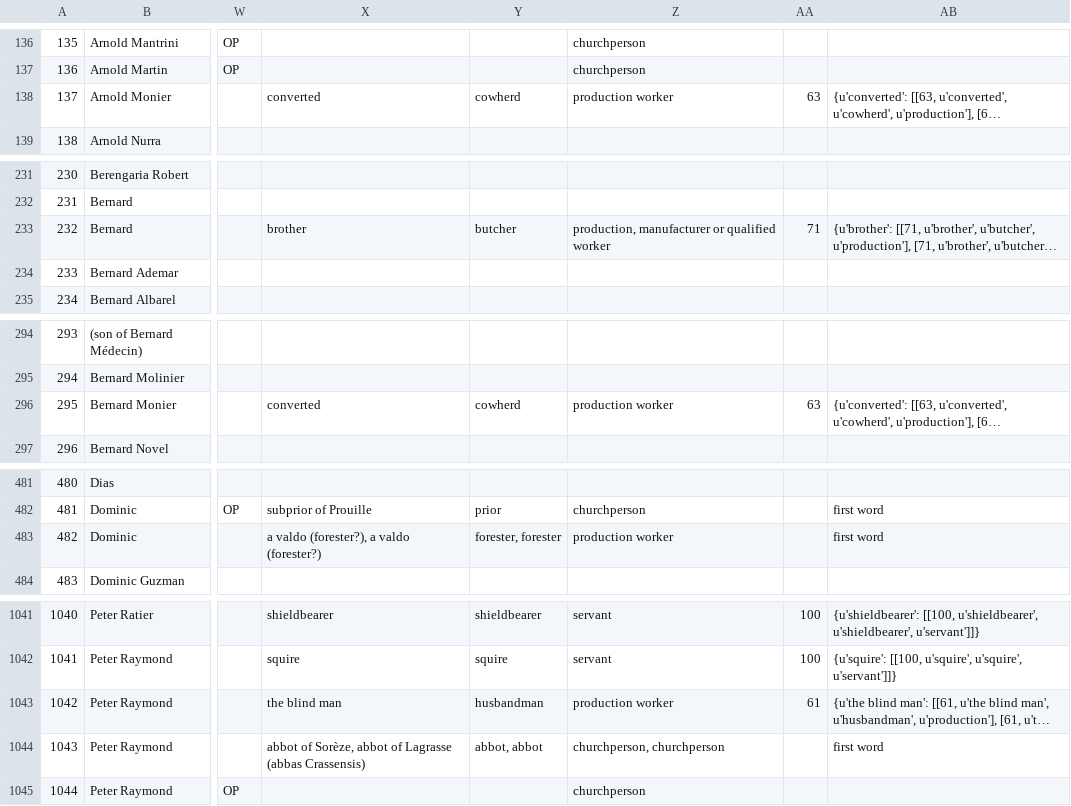
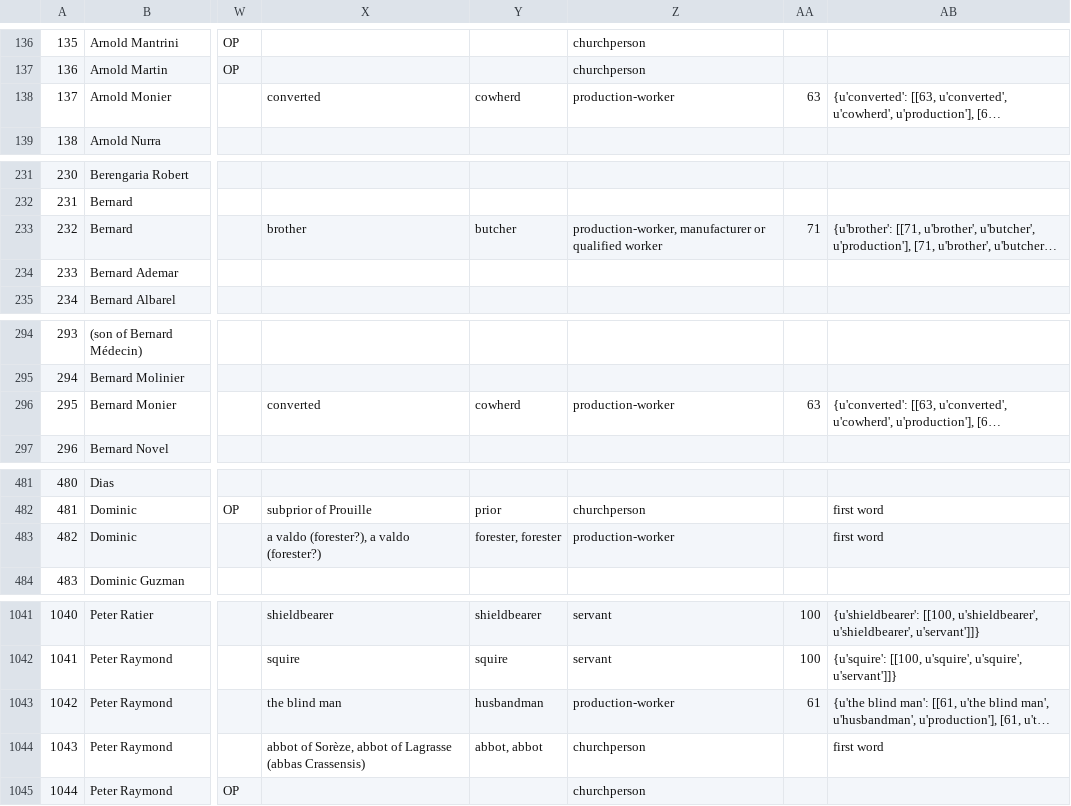
Before and after one commit to DISSINET/visualizations, a CSV file: app/data/regtou/names.csv, drawn as a sheet; only a part is shown, gaps mark what is left out; long unchanged cells end in …; the diff covers the shown part only; the diff names each change by its address in the sheet, - before the commit and + after, or states it on an @@ line.

Commit message:
regtou occupancy refactored

```diff
--- a/app/data/regtou/names.csv
+++ b/app/data/regtou/names.csv
-Z138: production worker
+Z138: production-worker
-Z233: production, manufacturer or…
+Z233: production-worker, manufacturer or…
-Z296: production worker
+Z296: production-worker
-Z483: production worker
+Z483: production-worker
-Z1043: production worker
+Z1043: production-worker
-Z1044: churchperson, churchperson
+Z1044: churchperson
```
Also changed, not shown: 5 edited cells elsewhere in this file, 1 other file.
